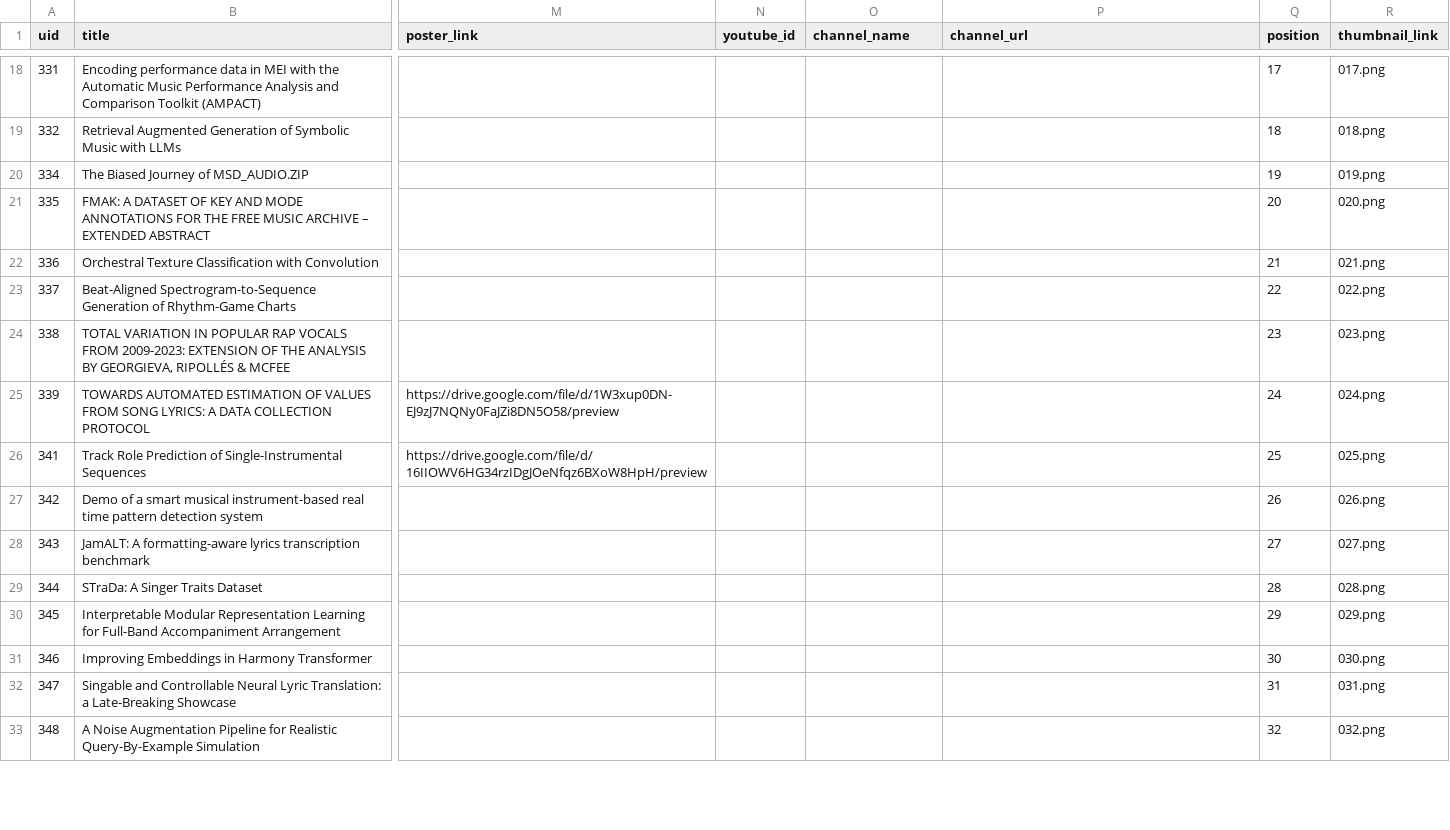
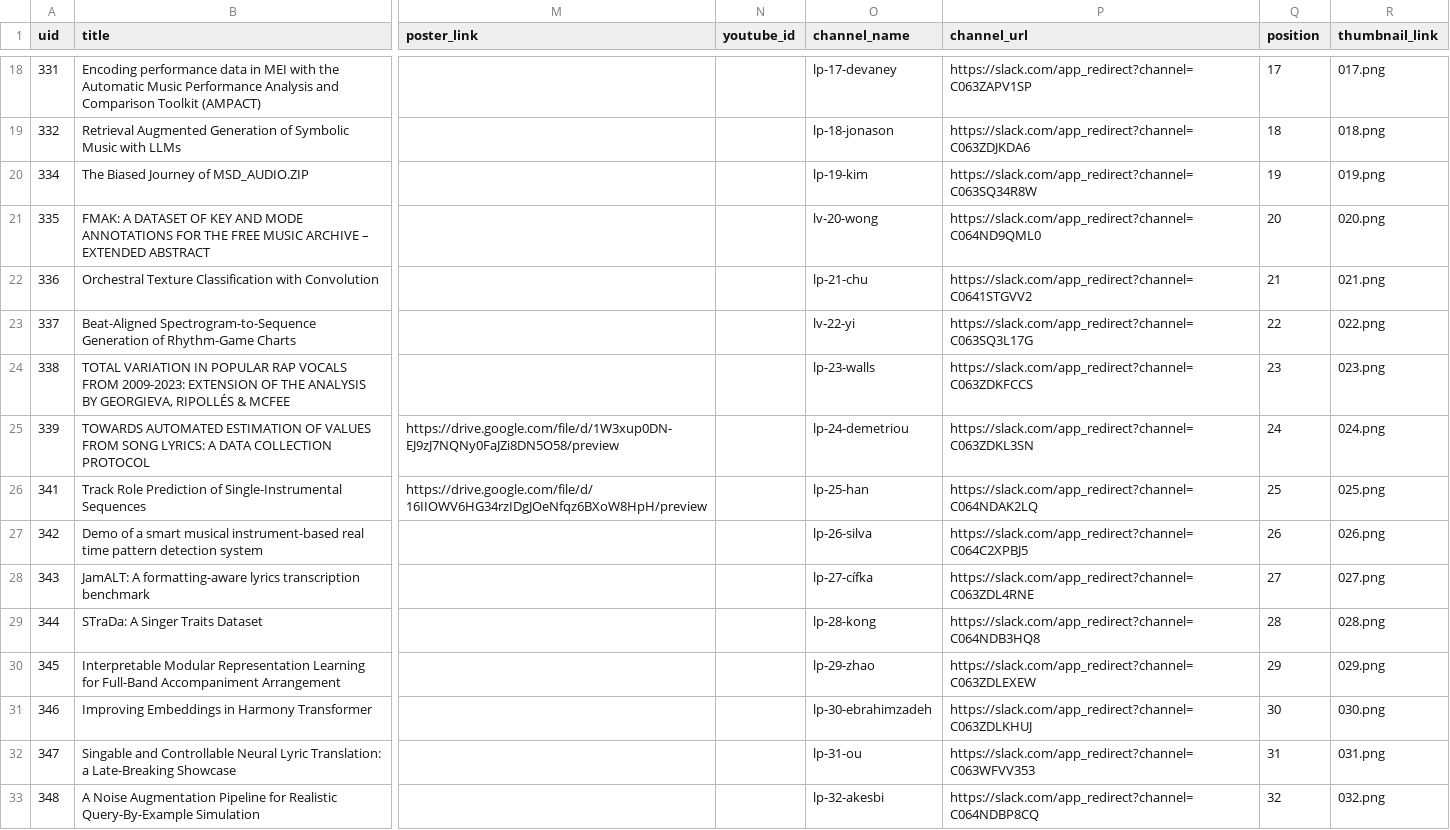
Before and after one commit to ismir2023program/ismir2023program.github.io, a CSV file: sitedata/lbds.csv, drawn as a sheet; only a part is shown, gaps mark what is left out; the diff covers the shown part only; the diff names each change by its address in the sheet, - before the commit and + after, or states it on an @@ line.

Commit message:
Update lbds.csv
Add slack channel

```diff
--- a/sitedata/lbds.csv
+++ b/sitedata/lbds.csv
-O18 (channel_name): (empty)
+O18 (channel_name): lp-17-devaney
-P18 (channel_url): (empty)
+P18 (channel_url): https://slack.com/app_redirect?channel=C063ZAPV1SP
-O19 (channel_name): (empty)
+O19 (channel_name): lp-18-jonason
-P19 (channel_url): (empty)
+P19 (channel_url): https://slack.com/app_redirect?channel=C063ZDJKDA6
-O20 (channel_name): (empty)
+O20 (channel_name): lp-19-kim
-P20 (channel_url): (empty)
+P20 (channel_url): https://slack.com/app_redirect?channel=C063SQ34R8W
-O21 (channel_name): (empty)
+O21 (channel_name): lv-20-wong
-P21 (channel_url): (empty)
+P21 (channel_url): https://slack.com/app_redirect?channel=C064ND9QML0
-O22 (channel_name): (empty)
+O22 (channel_name): lp-21-chu
-P22 (channel_url): (empty)
+P22 (channel_url): https://slack.com/app_redirect?channel=C0641STGVV2
-O23 (channel_name): (empty)
+O23 (channel_name): lv-22-yi
-P23 (channel_url): (empty)
+P23 (channel_url): https://slack.com/app_redirect?channel=C063SQ3L17G
-O24 (channel_name): (empty)
+O24 (channel_name): lp-23-walls
-P24 (channel_url): (empty)
+P24 (channel_url): https://slack.com/app_redirect?channel=C063ZDKFCCS
-O25 (channel_name): (empty)
+O25 (channel_name): lp-24-demetriou
-P25 (channel_url): (empty)
+P25 (channel_url): https://slack.com/app_redirect?channel=C063ZDKL3SN
-O26 (channel_name): (empty)
+O26 (channel_name): lp-25-han
-P26 (channel_url): (empty)
+P26 (channel_url): https://slack.com/app_redirect?channel=C064NDAK2LQ
-O27 (channel_name): (empty)
+O27 (channel_name): lp-26-silva
-P27 (channel_url): (empty)
+P27 (channel_url): https://slack.com/app_redirect?channel=C064C2XPBJ5
-O28 (channel_name): (empty)
+O28 (channel_name): lp-27-cífka
-P28 (channel_url): (empty)
+P28 (channel_url): https://slack.com/app_redirect?channel=C063ZDL4RNE
-O29 (channel_name): (empty)
+O29 (channel_name): lp-28-kong
-P29 (channel_url): (empty)
+P29 (channel_url): https://slack.com/app_redirect?channel=C064NDB3HQ8
-O30 (channel_name): (empty)
+O30 (channel_name): lp-29-zhao
-P30 (channel_url): (empty)
+P30 (channel_url): https://slack.com/app_redirect?channel=C063ZDLEXEW
-O31 (channel_name): (empty)
+O31 (channel_name): lp-30-ebrahimzadeh
-P31 (channel_url): (empty)
+P31 (channel_url): https://slack.com/app_redirect?channel=C063ZDLKHUJ
-O32 (channel_name): (empty)
+O32 (channel_name): lp-31-ou
-P32 (channel_url): (empty)
+P32 (channel_url): https://slack.com/app_redirect?channel=C063WFVV353
-O33 (channel_name): (empty)
+O33 (channel_name): lp-32-akesbi
-P33 (channel_url): (empty)
+P33 (channel_url): https://slack.com/app_redirect?channel=C064NDBP8CQ
```
Also changed, not shown: 50 edited cells elsewhere in this file.
